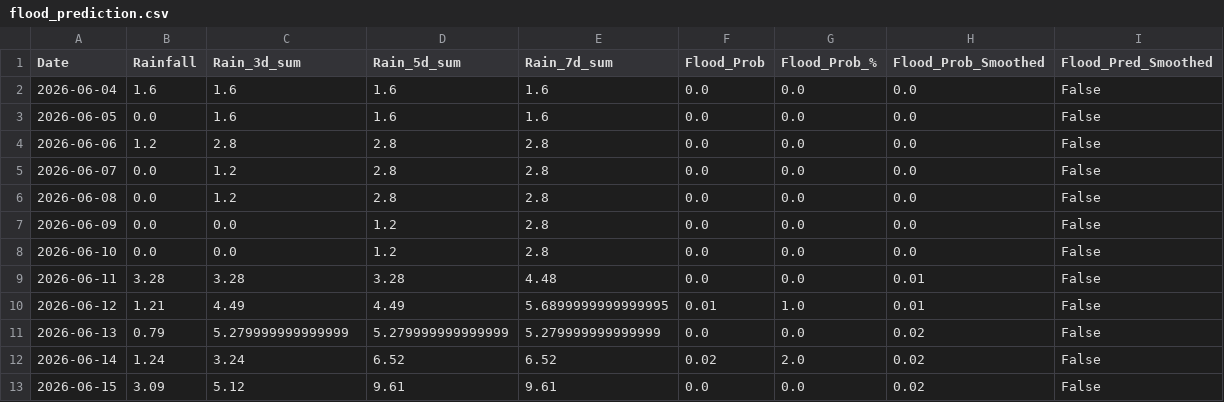
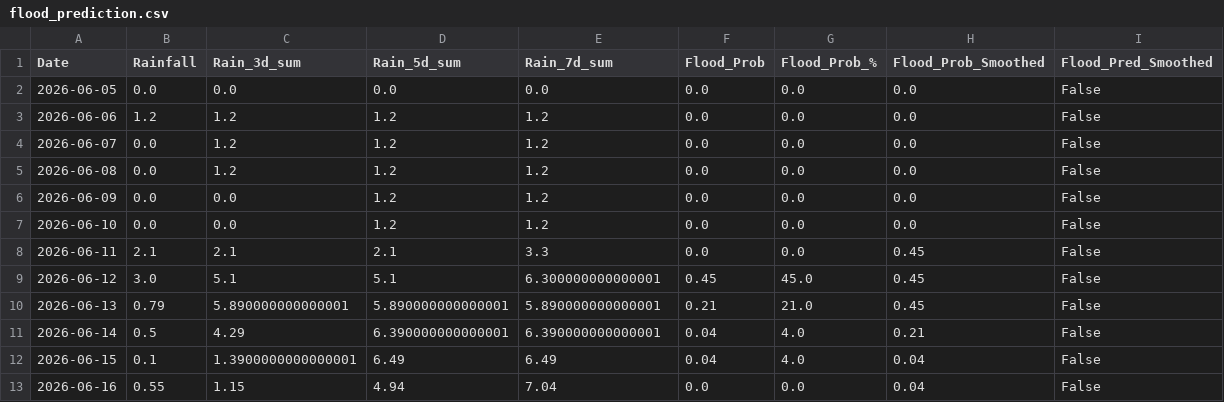
Before and after one commit to jajoojay/Matsya-Flood-detector, a CSV file: backend/csv_generator/flood_prediction.csv, drawn as a sheet.

```diff
--- a/backend/csv_generator/flood_prediction.csv
+++ b/backend/csv_generator/flood_prediction.csv
@@ -1,13 +1,13 @@
 Date,Rainfall,Rain_3d_sum,Rain_5d_sum,Rain_7d_sum,Flood_Prob,Flood_Prob_%,Flood_Prob_Smoothed,Flood_Pred_Smoothed
-2026-06-04,1.6,1.6,1.6,1.6,0.0,0.0,0.0,False
-2026-06-05,0.0,1.6,1.6,1.6,0.0,0.0,0.0,False
-2026-06-06,1.2,2.8,2.8,2.8,0.0,0.0,0.0,False
-2026-06-07,0.0,1.2,2.8,2.8,0.0,0.0,0.0,False
-2026-06-08,0.0,1.2,2.8,2.8,0.0,0.0,0.0,False
-2026-06-09,0.0,0.0,1.2,2.8,0.0,0.0,0.0,False
-2026-06-10,0.0,0.0,1.2,2.8,0.0,0.0,0.0,False
-2026-06-11,3.28,3.28,3.28,4.48,0.0,0.0,0.01,False
-2026-06-12,1.21,4.49,4.49,5.6899999999999995,0.01,1.0,0.01,False
-2026-06-13,0.79,5.279999999999999,5.279999999999999,5.279999999999999,0.0,0.0,0.02,False
-2026-06-14,1.24,3.24,6.52,6.52,0.02,2.0,0.02,False
-2026-06-15,3.09,5.12,9.61,9.61,0.0,0.0,0.02,False
+2026-06-05,0.0,0.0,0.0,0.0,0.0,0.0,0.0,False
+2026-06-06,1.2,1.2,1.2,1.2,0.0,0.0,0.0,False
+2026-06-07,0.0,1.2,1.2,1.2,0.0,0.0,0.0,False
+2026-06-08,0.0,1.2,1.2,1.2,0.0,0.0,0.0,False
+2026-06-09,0.0,0.0,1.2,1.2,0.0,0.0,0.0,False
+2026-06-10,0.0,0.0,1.2,1.2,0.0,0.0,0.0,False
+2026-06-11,2.1,2.1,2.1,3.3,0.0,0.0,0.45,False
+2026-06-12,3.0,5.1,5.1,6.300000000000001,0.45,45.0,0.45,False
+2026-06-13,0.79,5.890000000000001,5.890000000000001,5.890000000000001,0.21,21.0,0.45,False
+2026-06-14,0.5,4.29,6.390000000000001,6.390000000000001,0.04,4.0,0.21,False
+2026-06-15,0.1,1.3900000000000001,6.49,6.49,0.04,4.0,0.04,False
+2026-06-16,0.55,1.15,4.94,7.04,0.0,0.0,0.04,False
```
Also changed, not shown: backend/flood_detector/flood_forecast.csv, 3 other files.
